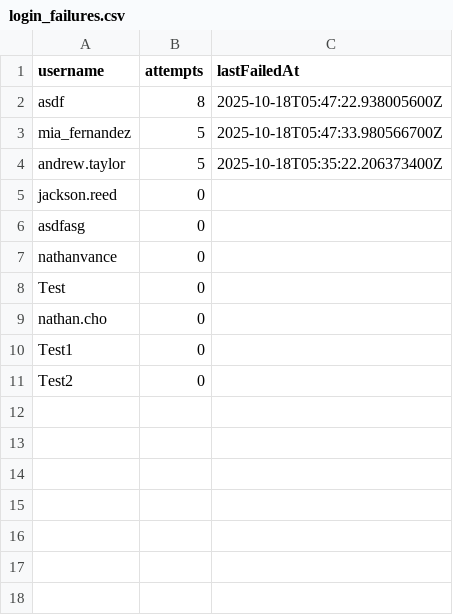
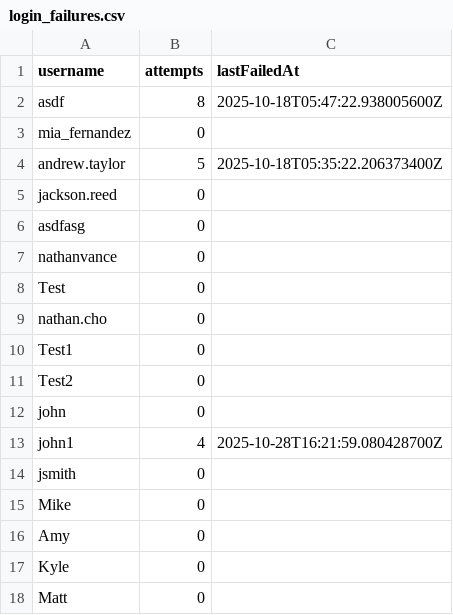
Before and after one commit to nathanvance/SFWE403-CLMS, a CSV file: demo/src/data/login_failures.csv, drawn as a sheet.

```diff
--- a/demo/src/data/login_failures.csv
+++ b/demo/src/data/login_failures.csv
@@ -2,3 +2,3 @@ username,attempts,lastFailedAt
 asdf,8,2025-10-18T05:47:22.938005600Z
-mia_fernandez,5,2025-10-18T05:47:33.980566700Z
+mia_fernandez,0,
 andrew.taylor,5,2025-10-18T05:35:22.206373400Z
@@ -11 +11,8 @@ Test1,0,
 Test2,0,
+john,0,
+john1,4,2025-10-28T16:21:59.080428700Z
+jsmith,0,
+Mike,0,
+Amy,0,
+Kyle,0,
+Matt,0,
```
Also changed, not shown: demo/src/data/user_pass.csv, 39 other files.
